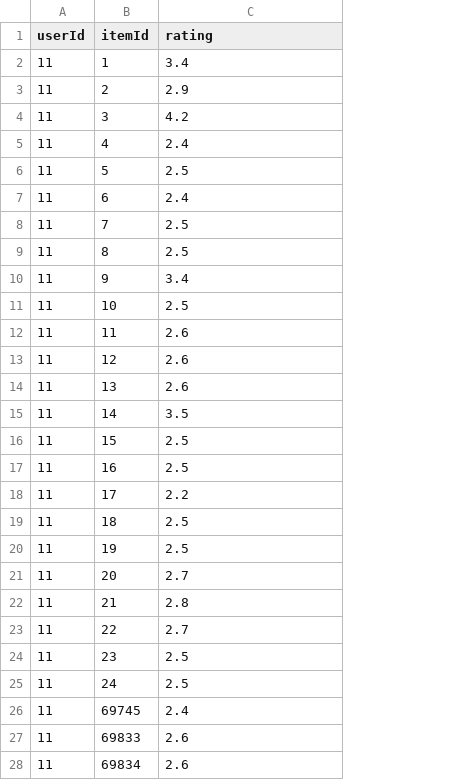
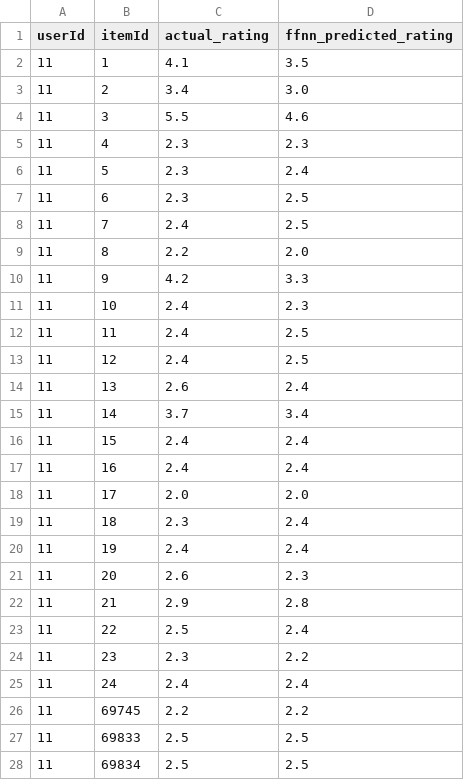
Before and after one commit to filmangullo/Collaborative-Filtering---Matrix-Factorization---Feedforward-Neural-Network---XGBoost, a CSV file: b_ffnn_ratings.csv, drawn as a sheet; only a part is shown; addresses are those after the commit; the diff covers the shown part only; the diff names each change by its address in the sheet, - before the commit and + after, or states it on an @@ line.

```diff
--- a/b_ffnn_ratings.csv
+++ b/b_ffnn_ratings.csv
+column C (actual_rating), rows 2-28: 4.1 | 3.4 | 5.5 | 2.3 | 2.3 | 2.3 | 2.4 | 2.2 | 4.2 | 2.4 | 2.4 | 2.4 | 2.6 | 3.7 | 2.4 | 2.4 | 2.0 | 2.3 | 2.4 | 2.6 | 2.9 | 2.5 | 2.3 | 2.4 | 2.2 | 2.5 | 2.5
-D1: rating
+D1: ffnn_predicted_rating
-D2 (ffnn_predicted_rating): 3.4
+D2 (ffnn_predicted_rating): 3.5
-D3 (ffnn_predicted_rating): 2.9
+D3 (ffnn_predicted_rating): 3.0
-D4 (ffnn_predicted_rating): 4.2
+D4 (ffnn_predicted_rating): 4.6
-D5 (ffnn_predicted_rating): 2.4
+D5 (ffnn_predicted_rating): 2.3
-D6 (ffnn_predicted_rating): 2.5
+D6 (ffnn_predicted_rating): 2.4
-D7 (ffnn_predicted_rating): 2.4
+D7 (ffnn_predicted_rating): 2.5
-D9 (ffnn_predicted_rating): 2.5
+D9 (ffnn_predicted_rating): 2.0
-D10 (ffnn_predicted_rating): 3.4
+D10 (ffnn_predicted_rating): 3.3
-D11 (ffnn_predicted_rating): 2.5
+D11 (ffnn_predicted_rating): 2.3
-D12:D13 (ffnn_predicted_rating): 2.6
+D12:D13 (ffnn_predicted_rating): 2.5
-D14 (ffnn_predicted_rating): 2.6
+D14 (ffnn_predicted_rating): 2.4
-D15 (ffnn_predicted_rating): 3.5
+D15 (ffnn_predicted_rating): 3.4
-D16:D17 (ffnn_predicted_rating): 2.5
+D16:D17 (ffnn_predicted_rating): 2.4
-D18 (ffnn_predicted_rating): 2.2
+D18 (ffnn_predicted_rating): 2.0
-D19:D20 (ffnn_predicted_rating): 2.5
+D19:D20 (ffnn_predicted_rating): 2.4
-D21 (ffnn_predicted_rating): 2.7
+D21 (ffnn_predicted_rating): 2.3
-D23 (ffnn_predicted_rating): 2.7
+D23 (ffnn_predicted_rating): 2.4
-D24 (ffnn_predicted_rating): 2.5
+D24 (ffnn_predicted_rating): 2.2
-D25 (ffnn_predicted_rating): 2.5
+D25 (ffnn_predicted_rating): 2.4
-D26 (ffnn_predicted_rating): 2.4
+D26 (ffnn_predicted_rating): 2.2
-D27:D28 (ffnn_predicted_rating): 2.6
+D27:D28 (ffnn_predicted_rating): 2.5
```
Also changed, not shown: 81 edited cells elsewhere in this file, 1 other file.
